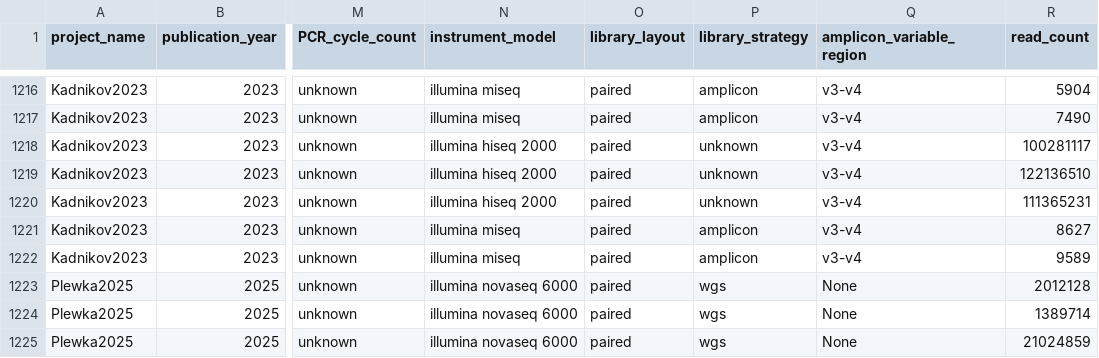
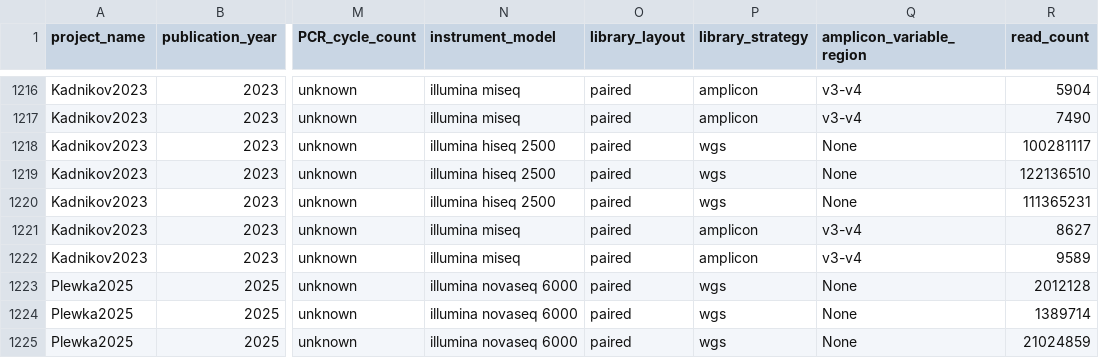
Before and after one commit to agni-bioinformatics-lab/OilMetagenomesDB, a TSV file: common_libraries/common_libraries.tsv, drawn as a sheet; only a part is shown, gaps mark what is left out; the diff names each change by its address in the sheet, - before the commit and + after, or states it on an @@ line.

```diff
--- a/common_libraries/common_libraries.tsv
+++ b/common_libraries/common_libraries.tsv
-N1218:N1220 (instrument_model): illumina hiseq 2000
+N1218:N1220 (instrument_model): illumina hiseq 2500
-P1218:P1220 (library_strategy): unknown
+P1218:P1220 (library_strategy): wgs
-Q1218:Q1220 (amplicon_variable_region): v3-v4
+Q1218:Q1220 (amplicon_variable_region): None
```
